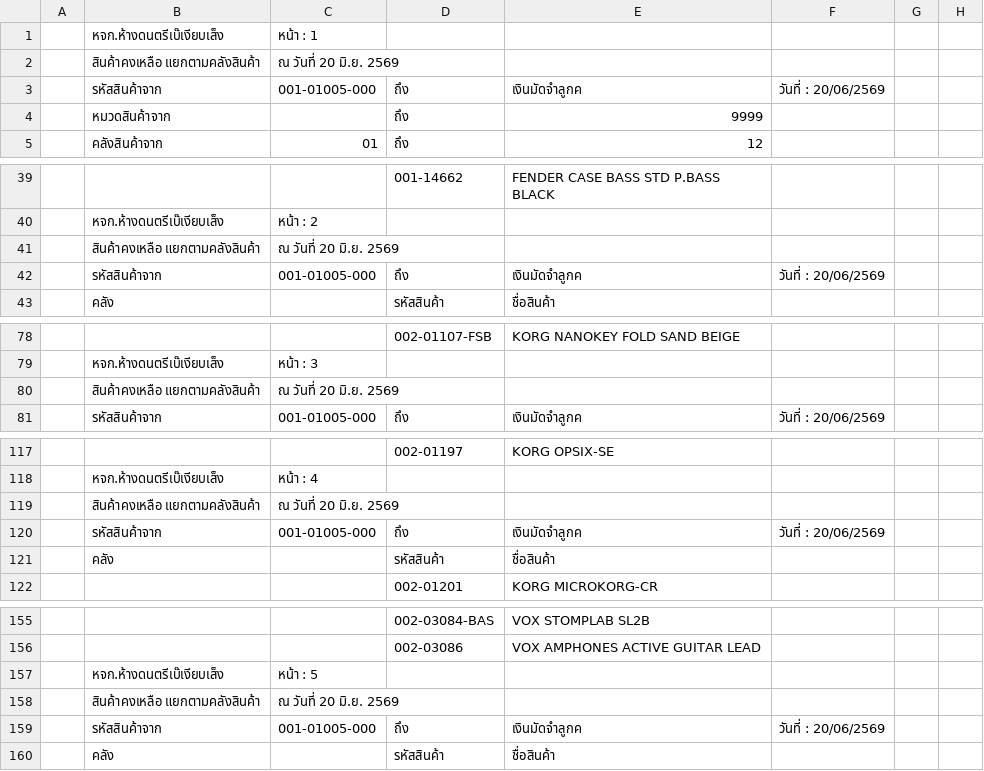
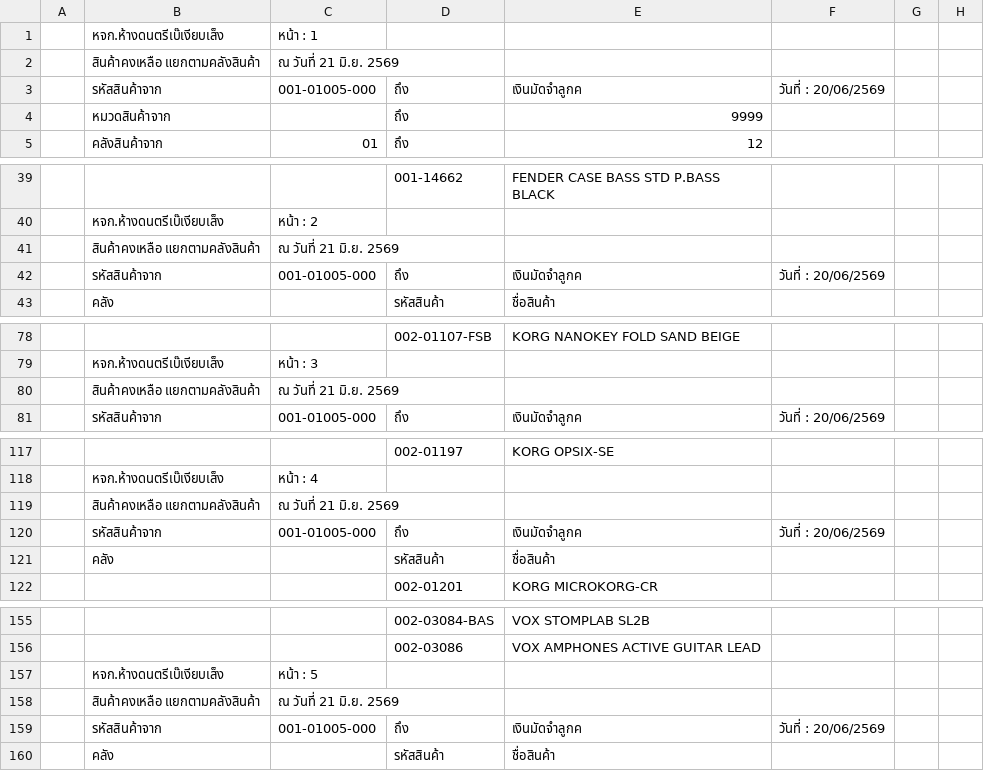
Before and after one commit to paphavinmusicconcept-prog/mscc-stock-data, a CSV file: data/stock_beh_hq.CSV, drawn as a sheet; only a part is shown, gaps mark what is left out; the diff covers the shown part only; the diff names each change by its address in the sheet, - before the commit and + after, or states it on an @@ line.

```diff
--- a/data/stock_beh_hq.CSV
+++ b/data/stock_beh_hq.CSV
-C2: ณ วันที่ 20 มิ.ย. 2569
+C2: ณ วันที่ 21 มิ.ย. 2569
-C41: ณ วันที่ 20 มิ.ย. 2569
+C41: ณ วันที่ 21 มิ.ย. 2569
-C80: ณ วันที่ 20 มิ.ย. 2569
+C80: ณ วันที่ 21 มิ.ย. 2569
-C119: ณ วันที่ 20 มิ.ย. 2569
+C119: ณ วันที่ 21 มิ.ย. 2569
-C158: ณ วันที่ 20 มิ.ย. 2569
+C158: ณ วันที่ 21 มิ.ย. 2569
```
Also changed, not shown: 88 edited cells elsewhere in this file, data/stock_mscc.CSV, 1 other file.
